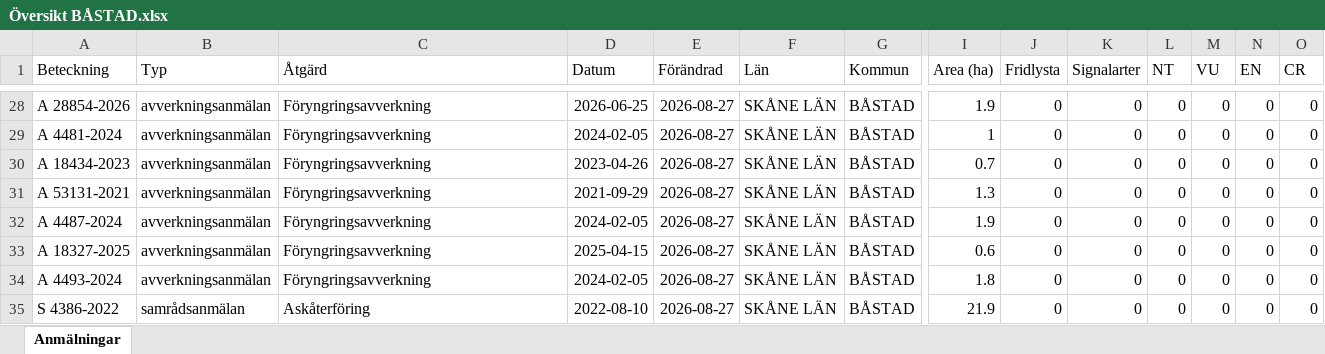
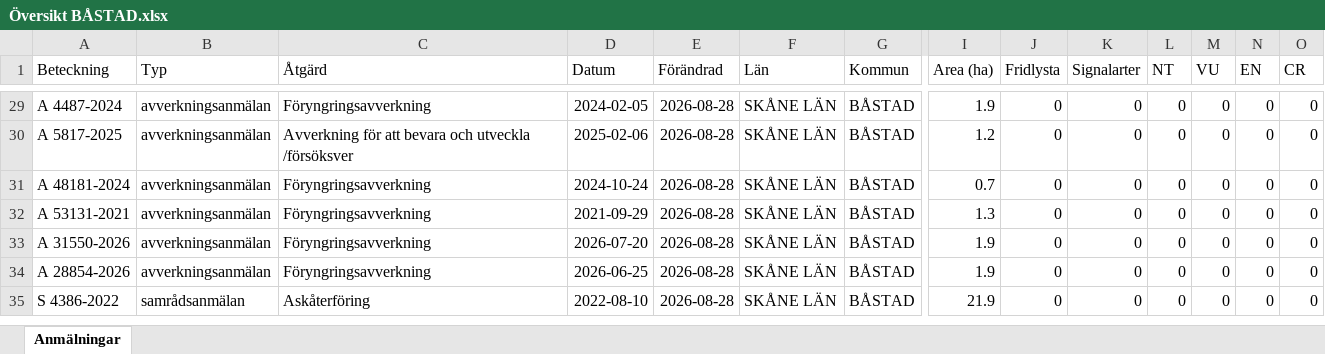
Before and after one commit to klasma/Logging_1278, an Excel workbook: Översikt BÅSTAD.xlsx, sheet Anmälningar, drawn as a sheet; only a part is shown, gaps mark what is left out; values as stored, in another font and other column widths than the file's, no borders; removed rows and columns are numbered as before the commit, all else as after; rows hold the shown columns only; the diff covers the shown part only; the diff names each change by its address in the sheet, - before the commit and + after, or states it on an @@ line.

```diff
--- a/Översikt BÅSTAD.xlsx (sheet Anmälningar)
+++ b/Översikt BÅSTAD.xlsx (sheet Anmälningar)
-A29 (Beteckning): A 28854-2026
+A29 (Beteckning): A 4487-2024
-D29 (Datum): 2026-06-25
+D29 (Datum): 2024-02-05
-E29:E34 (Förändrad): 2026-08-27
+E29:E34 (Förändrad): 2026-08-28
-A30 (Beteckning): A 4481-2024
+A30 (Beteckning): A 5817-2025
-C30 (Åtgärd): Föryngringsavverkning
+C30 (Åtgärd): Avverkning för att bevara och utveckla /försöksver
-D30 (Datum): 2024-02-05
+D30 (Datum): 2025-02-06
-I30 (Area (ha)): 1
+I30 (Area (ha)): 1.2
-A31 (Beteckning): A 18434-2023
+A31 (Beteckning): A 48181-2024
-D31 (Datum): 2023-04-26
+D31 (Datum): 2024-10-24
-A33 (Beteckning): A 4487-2024
+A33 (Beteckning): A 31550-2026
-D33 (Datum): 2024-02-05
+D33 (Datum): 2026-07-20
-A34 (Beteckning): A 18327-2025
+A34 (Beteckning): A 28854-2026
-D34 (Datum): 2025-04-15
+D34 (Datum): 2026-06-25
-I34 (Area (ha)): 0.6
+I34 (Area (ha)): 1.9
-row 34: A 4493-2024 | avverkningsanmälan | Föryngringsavverkning | 2024-02-05 | 2026-08-27 | SKÅNE LÄN | BÅSTAD | 1.8 | 0 | 0 | 0 | 0 | 0 | 0
-E35 (Förändrad): 2026-08-27
+E35 (Förändrad): 2026-08-28
```
Also changed, not shown: 6 added rows, 5 removed rows and 33 edited cells elsewhere in this sheet, artfynd/A 1782-2024 artfynd.xlsx, artfynd/A 18332-2025 artfynd.xlsx, 57 other files.
